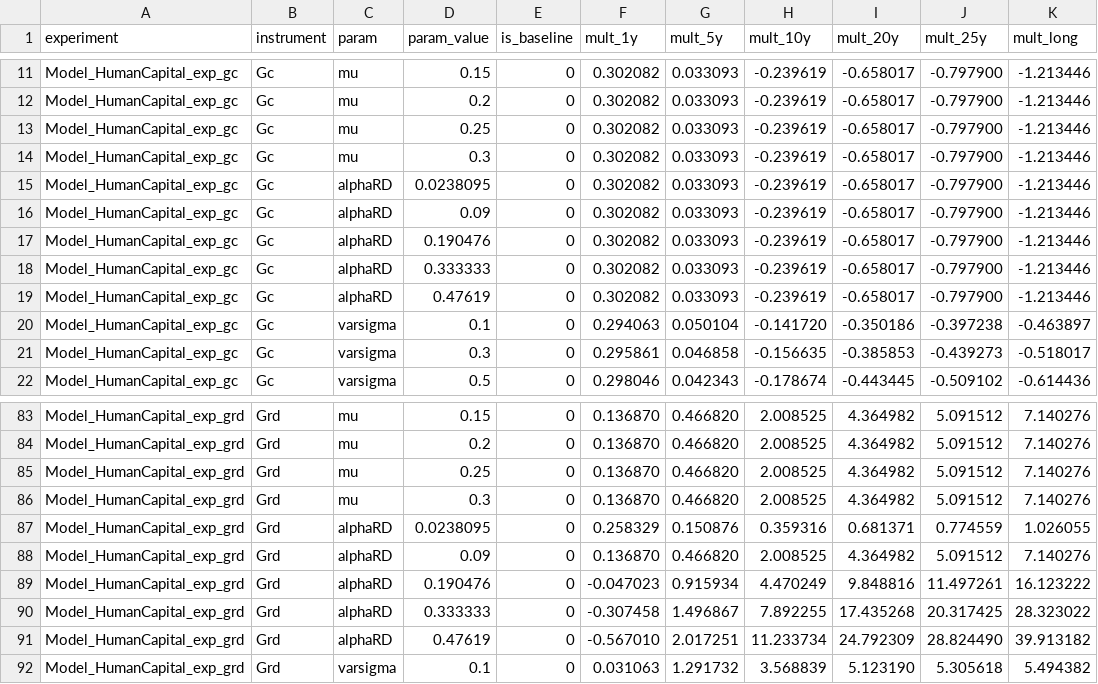
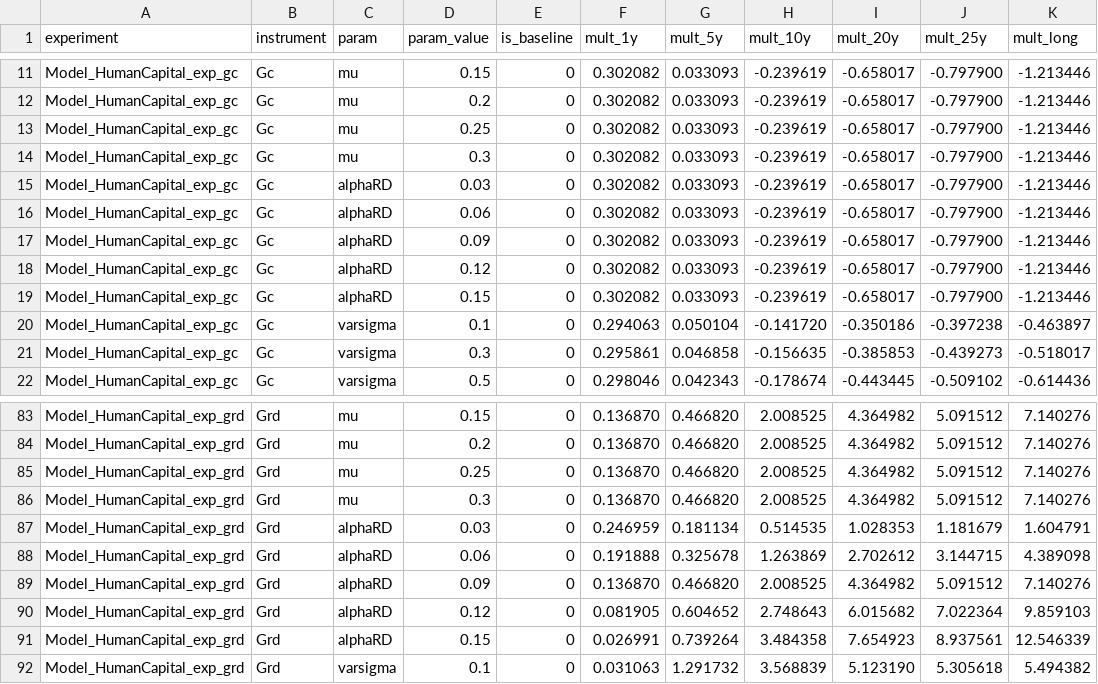
Before and after one commit to kbankowski-econ/2025-05_spendingModelling, a CSV file: docs/2026-06_wp-imf/investigations/sensitivity/results/sweep_AE.csv, drawn as a sheet; only a part is shown, gaps mark what is left out; the diff covers the shown part only.

```diff
--- a/docs/2026-06_wp-imf/investigations/sensitivity/results/sweep_AE.csv
+++ b/docs/2026-06_wp-imf/investigations/sensitivity/results/sweep_AE.csv
@@ -14,7 +14,7 @@ Model_HumanCapital_exp_gc,Gc,mu,0.25,0,0.302082,0.033093,-0.239619,-0.658017,-0.
 Model_HumanCapital_exp_gc,Gc,mu,0.3,0,0.302082,0.033093,-0.239619,-0.658017,-0.797900,-1.213446
-Model_HumanCapital_exp_gc,Gc,alphaRD,0.0238095,0,0.302082,0.033093,-0.239619,-0.658017,-0.797900,-1.213446
+Model_HumanCapital_exp_gc,Gc,alphaRD,0.03,0,0.302082,0.033093,-0.239619,-0.658017,-0.797900,-1.213446
+Model_HumanCapital_exp_gc,Gc,alphaRD,0.06,0,0.302082,0.033093,-0.239619,-0.658017,-0.797900,-1.213446
 Model_HumanCapital_exp_gc,Gc,alphaRD,0.09,0,0.302082,0.033093,-0.239619,-0.658017,-0.797900,-1.213446
-Model_HumanCapital_exp_gc,Gc,alphaRD,0.190476,0,0.302082,0.033093,-0.239619,-0.658017,-0.797900,-1.213446
-Model_HumanCapital_exp_gc,Gc,alphaRD,0.333333,0,0.302082,0.033093,-0.239619,-0.658017,-0.797900,-1.213446
-Model_HumanCapital_exp_gc,Gc,alphaRD,0.47619,0,0.302082,0.033093,-0.239619,-0.658017,-0.797900,-1.213446
+Model_HumanCapital_exp_gc,Gc,alphaRD,0.12,0,0.302082,0.033093,-0.239619,-0.658017,-0.797900,-1.213446
+Model_HumanCapital_exp_gc,Gc,alphaRD,0.15,0,0.302082,0.033093,-0.239619,-0.658017,-0.797900,-1.213446
 Model_HumanCapital_exp_gc,Gc,varsigma,0.1,0,0.294063,0.050104,-0.141720,-0.350186,-0.397238,-0.463897
@@ -86,7 +86,7 @@ Model_HumanCapital_exp_grd,Grd,mu,0.25,0,0.136870,0.466820,2.008525,4.364982,5.0
 Model_HumanCapital_exp_grd,Grd,mu,0.3,0,0.136870,0.466820,2.008525,4.364982,5.091512,7.140276
-Model_HumanCapital_exp_grd,Grd,alphaRD,0.0238095,0,0.258329,0.150876,0.359316,0.681371,0.774559,1.026055
+Model_HumanCapital_exp_grd,Grd,alphaRD,0.03,0,0.246959,0.181134,0.514535,1.028353,1.181679,1.604791
+Model_HumanCapital_exp_grd,Grd,alphaRD,0.06,0,0.191888,0.325678,1.263869,2.702612,3.144715,4.389098
 Model_HumanCapital_exp_grd,Grd,alphaRD,0.09,0,0.136870,0.466820,2.008525,4.364982,5.091512,7.140276
-Model_HumanCapital_exp_grd,Grd,alphaRD,0.190476,0,-0.047023,0.915934,4.470249,9.848816,11.497261,16.123222
-Model_HumanCapital_exp_grd,Grd,alphaRD,0.333333,0,-0.307458,1.496867,7.892255,17.435268,20.317425,28.323022
-Model_HumanCapital_exp_grd,Grd,alphaRD,0.47619,0,-0.567010,2.017251,11.233734,24.792309,28.824490,39.913182
+Model_HumanCapital_exp_grd,Grd,alphaRD,0.12,0,0.081905,0.604652,2.748643,6.015682,7.022364,9.859103
+Model_HumanCapital_exp_grd,Grd,alphaRD,0.15,0,0.026991,0.739264,3.484358,7.654923,8.937561,12.546339
 Model_HumanCapital_exp_grd,Grd,varsigma,0.1,0,0.031063,1.291732,3.568839,5.123190,5.305618,5.494382
```
Also changed, not shown: 2 added rows, 2 removed rows and 6 edited cells elsewhere in this file, docs/2026-06_wp-imf/figures/sensitivityIRF_AE.csv, docs/2026-06_wp-imf/figures/sensitivityIRF_AEPerm.csv, 12 other files.
